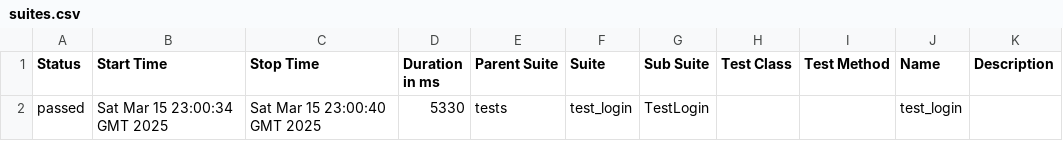
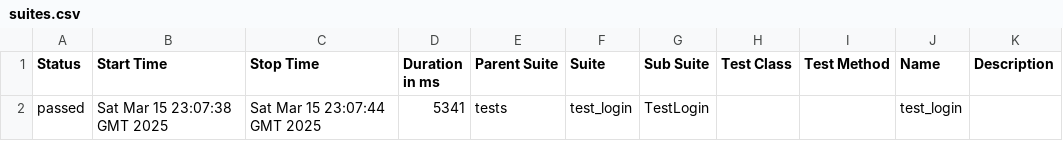
Before and after one commit to TimtestQA/Practice_orange, a CSV file: data/suites.csv, drawn as a sheet.

```diff
--- a/data/suites.csv
+++ b/data/suites.csv
@@ -1,2 +1,2 @@
 "Status","Start Time","Stop Time","Duration in ms","Parent Suite","Suite","Sub Suite","Test Class","Test Method","Name","Description"
-"passed","Sat Mar 15 23:00:34 GMT 2025","Sat Mar 15 23:00:40 GMT 2025","5330","tests","test_login","TestLogin","","","test_login",""
+"passed","Sat Mar 15 23:07:38 GMT 2025","Sat Mar 15 23:07:44 GMT 2025","5341","tests","test_login","TestLogin","","","test_login",""
```
Also changed, not shown: 14 other files.
